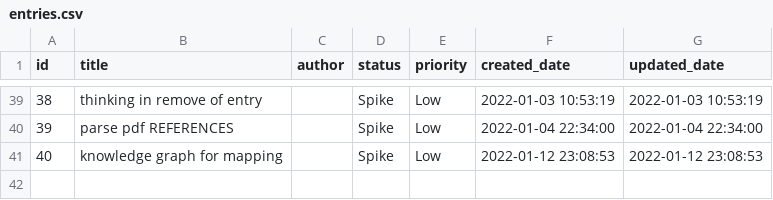
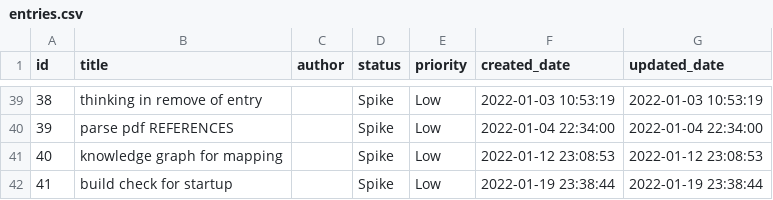
Before and after one commit to phodal/quake, a CSV file: examples/story/entries.csv, drawn as a sheet; only a part is shown, gaps mark what is left out; the diff names each change by its address in the sheet, - before the commit and + after, or states it on an @@ line.

Commit message:
docs: add story to startup check

```diff
--- a/examples/story/entries.csv
+++ b/examples/story/entries.csv
+row 42: 41 | build check for startup |  | Spike | Low | 2022-01-19 23:38:44 | 2022-01-19 23:38:44
```
Also changed, not shown: 2 other files.
